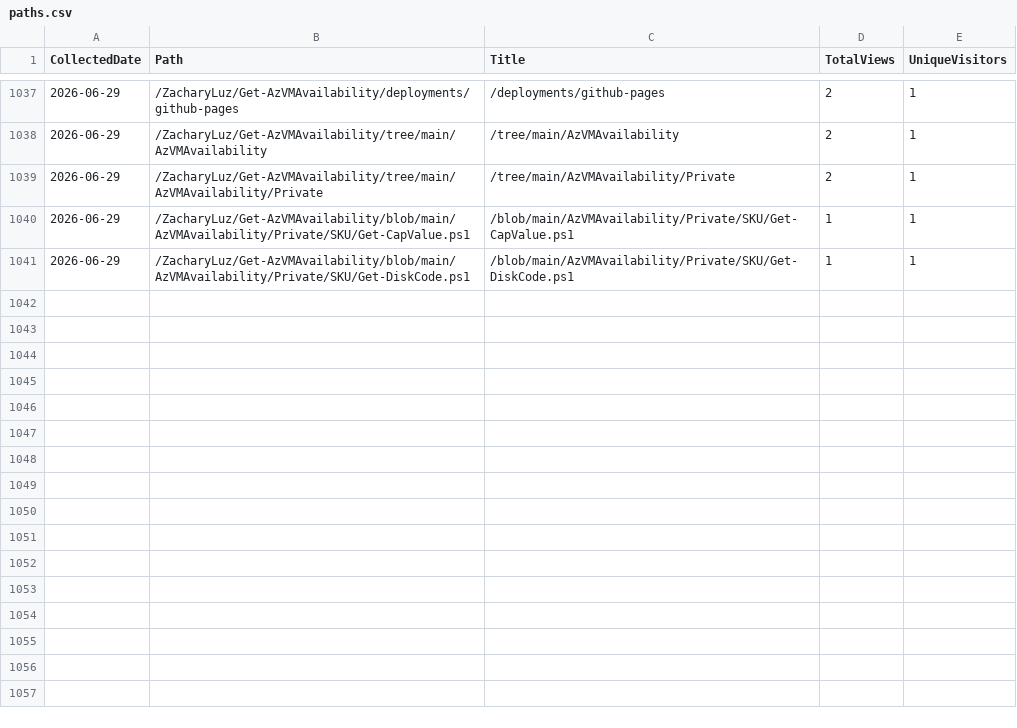
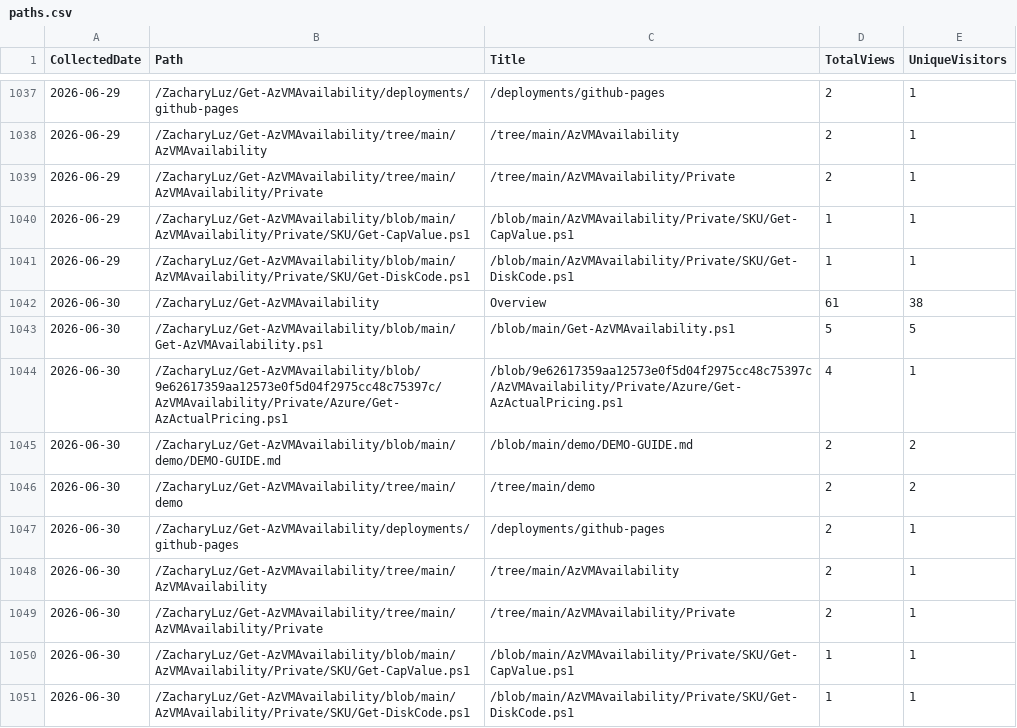
Before and after one commit to ZacharyLuz/Get-AzVMAvailability, a CSV file: data/paths.csv, drawn as a sheet; only a part is shown, gaps mark what is left out; the diff names each change by its address in the sheet, - before the commit and + after, or states it on an @@ line.

```diff
--- a/data/paths.csv
+++ b/data/paths.csv
+row 1042: 2026-06-30 | /ZacharyLuz/Get-AzVMAvailability | Overview | 61 | 38
+row 1043: 2026-06-30 | /ZacharyLuz/Get-AzVMAvailability/blob/main/Get-AzVMAvailability.ps1 | /blob/main/Get-AzVMAvailability.ps1 | 5 | 5
+row 1044: 2026-06-30 | /ZacharyLuz/Get-AzVMAvailability/blob/9e62617359aa12573e0f5d04f2975cc48c75397c/AzVMAvailability/Private/Azure/Get-AzActualPricing.ps1 | /blob/9e62617359aa12573e0f5d04f2975cc48c75397c/AzVMAvailability/Private/Azure/Get-AzActualPricing.ps1 | 4 | 1
+row 1045: 2026-06-30 | /ZacharyLuz/Get-AzVMAvailability/blob/main/demo/DEMO-GUIDE.md | /blob/main/demo/DEMO-GUIDE.md | 2 | 2
+row 1046: 2026-06-30 | /ZacharyLuz/Get-AzVMAvailability/tree/main/demo | /tree/main/demo | 2 | 2
+row 1047: 2026-06-30 | /ZacharyLuz/Get-AzVMAvailability/deployments/github-pages | /deployments/github-pages | 2 | 1
+row 1048: 2026-06-30 | /ZacharyLuz/Get-AzVMAvailability/tree/main/AzVMAvailability | /tree/main/AzVMAvailability | 2 | 1
+row 1049: 2026-06-30 | /ZacharyLuz/Get-AzVMAvailability/tree/main/AzVMAvailability/Private | /tree/main/AzVMAvailability/Private | 2 | 1
+row 1050: 2026-06-30 | /ZacharyLuz/Get-AzVMAvailability/blob/main/AzVMAvailability/Private/SKU/Get-CapValue.ps1 | /blob/main/AzVMAvailability/Private/SKU/Get-CapValue.ps1 | 1 | 1
+row 1051: 2026-06-30 | /ZacharyLuz/Get-AzVMAvailability/blob/main/AzVMAvailability/Private/SKU/Get-DiskCode.ps1 | /blob/main/AzVMAvailability/Private/SKU/Get-DiskCode.ps1 | 1 | 1
```
Also changed, not shown: data/psgallery-downloads.csv, data/referrers.csv, 4 other files.
